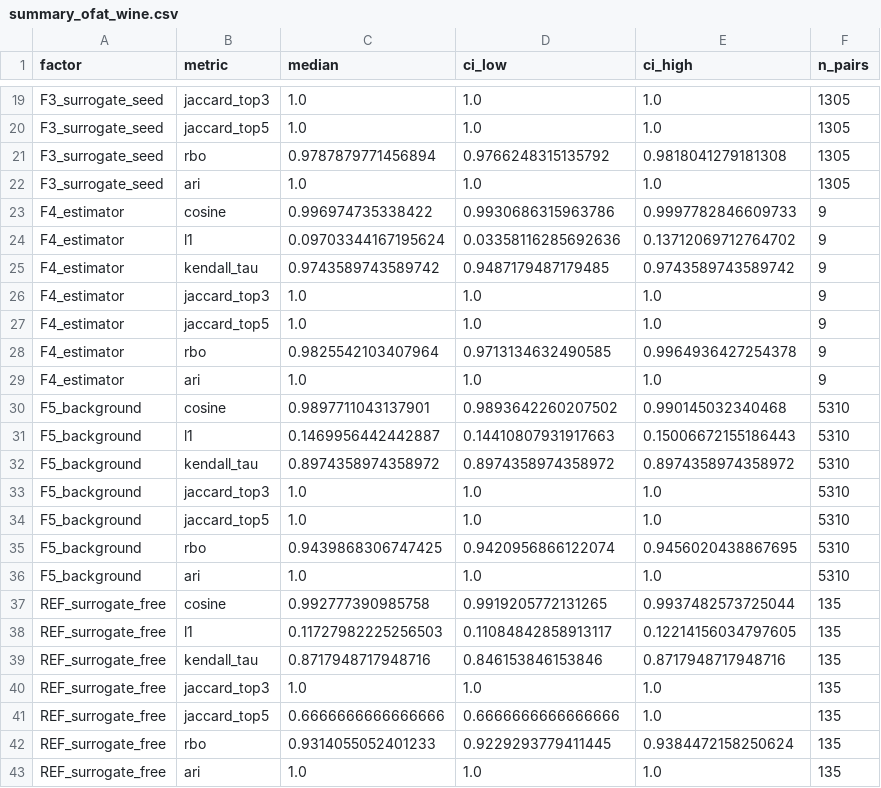
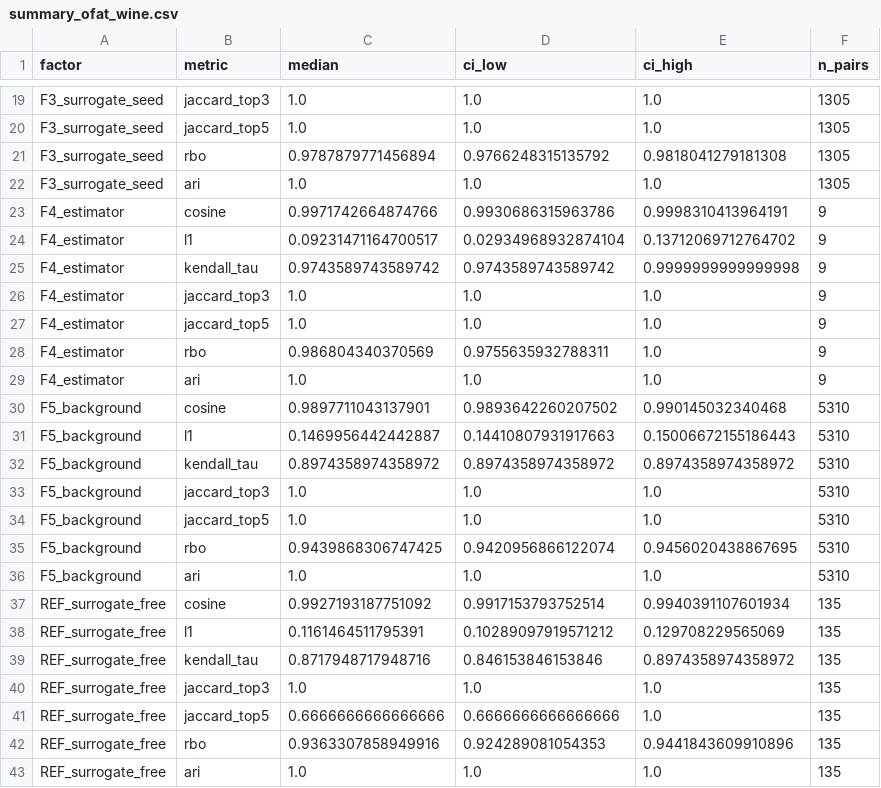
Before and after one commit to hilman-firdd/shap-cluster-explanation-stability, a CSV file: results/summary_ofat_wine.csv, drawn as a sheet; only a part is shown, gaps mark what is left out.

```diff
--- a/results/summary_ofat_wine.csv
+++ b/results/summary_ofat_wine.csv
@@ -22,8 +22,8 @@ F3_surrogate_seed,rbo,0.9787879771456894,0.9766248315135792,0.9818041279181308,1
 F3_surrogate_seed,ari,1.0,1.0,1.0,1305
-F4_estimator,cosine,0.996974735338422,0.9930686315963786,0.9997782846609733,9
-F4_estimator,l1,0.09703344167195624,0.03358116285692636,0.13712069712764702,9
-F4_estimator,kendall_tau,0.9743589743589742,0.9487179487179485,0.9743589743589742,9
+F4_estimator,cosine,0.9971742664874766,0.9930686315963786,0.9998310413964191,9
+F4_estimator,l1,0.09231471164700517,0.02934968932874104,0.13712069712764702,9
+F4_estimator,kendall_tau,0.9743589743589742,0.9743589743589742,0.9999999999999998,9
 F4_estimator,jaccard_top3,1.0,1.0,1.0,9
 F4_estimator,jaccard_top5,1.0,1.0,1.0,9
-F4_estimator,rbo,0.9825542103407964,0.9713134632490585,0.9964936427254378,9
+F4_estimator,rbo,0.986804340370569,0.9755635932788311,1.0,9
 F4_estimator,ari,1.0,1.0,1.0,9
@@ -36,8 +36,8 @@ F5_background,rbo,0.9439868306747425,0.9420956866122074,0.9456020438867695,5310
 F5_background,ari,1.0,1.0,1.0,5310
-REF_surrogate_free,cosine,0.992777390985758,0.9919205772131265,0.9937482573725044,135
-REF_surrogate_free,l1,0.11727982225256503,0.11084842858913117,0.12214156034797605,135
-REF_surrogate_free,kendall_tau,0.8717948717948716,0.846153846153846,0.8717948717948716,135
+REF_surrogate_free,cosine,0.9927193187751092,0.9917153793752514,0.9940391107601934,135
+REF_surrogate_free,l1,0.1161464511795391,0.10289097919571212,0.129708229565069,135
+REF_surrogate_free,kendall_tau,0.8717948717948716,0.846153846153846,0.8974358974358972,135
 REF_surrogate_free,jaccard_top3,1.0,1.0,1.0,135
 REF_surrogate_free,jaccard_top5,0.6666666666666666,0.6666666666666666,1.0,135
-REF_surrogate_free,rbo,0.9314055052401233,0.9229293779411445,0.9384472158250624,135
+REF_surrogate_free,rbo,0.9363307858949916,0.924289081054353,0.9441843609910896,135
 REF_surrogate_free,ari,1.0,1.0,1.0,135
```
Also changed, not shown: results/summary_ofat_d1a.csv, results/summary_ofat_d1b.csv, 8 other files.
